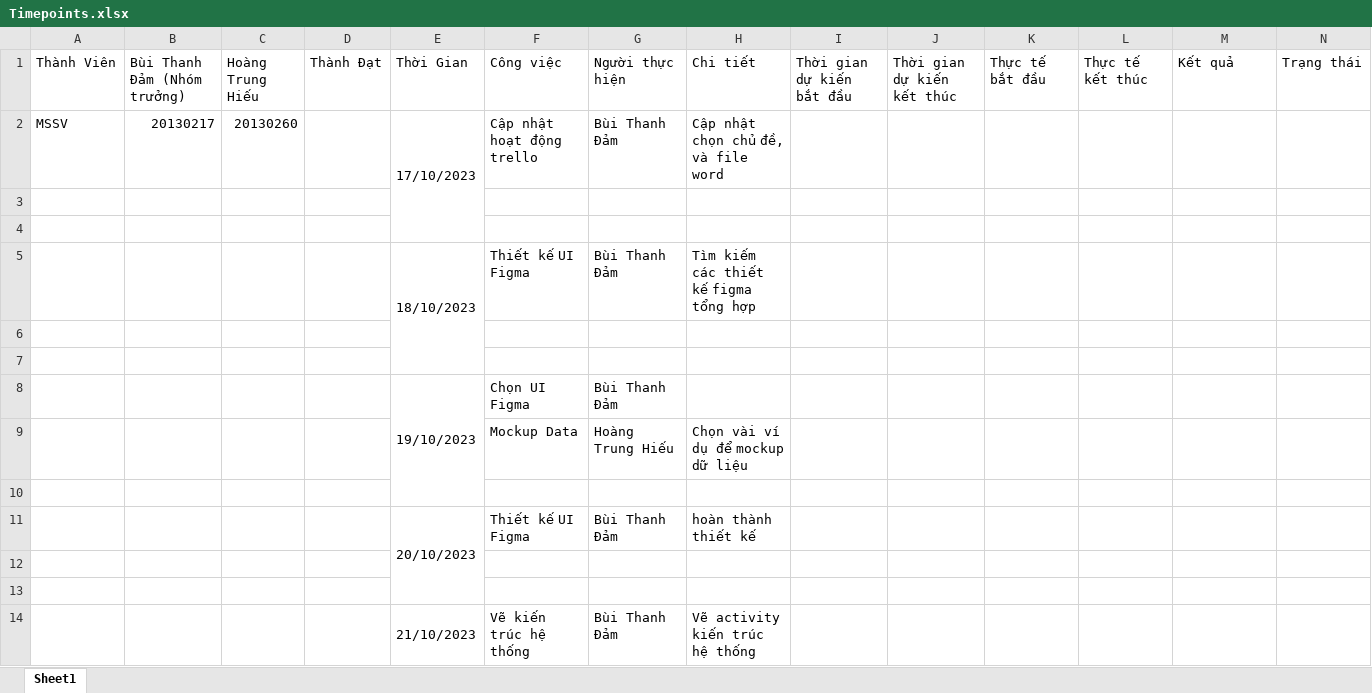
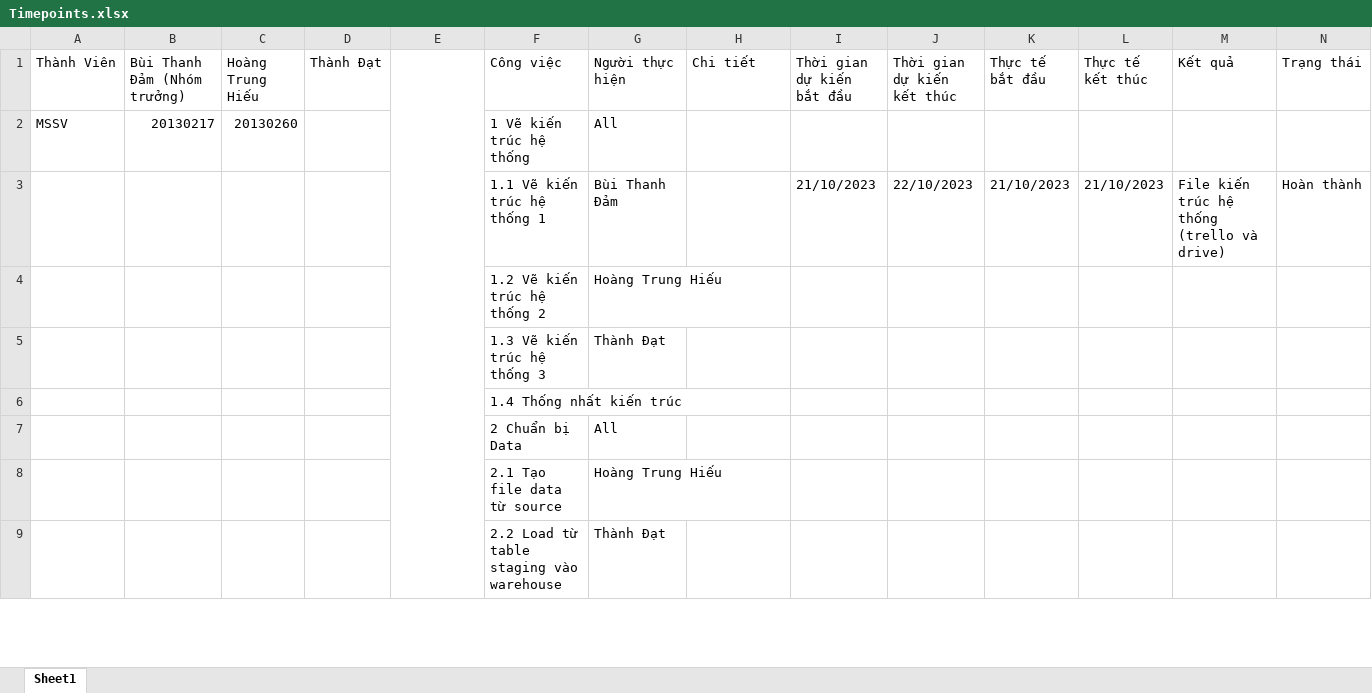
Before and after one commit to BuiThanhDam02/DW_2023_T2_Nhom9, an Excel workbook: Timepoints.xlsx, sheet Sheet1, drawn as a sheet; only a part is shown; values as stored, in another font and other column widths than the file's, no cell formats; removed rows and columns are numbered as before the commit, all else as after; the diff covers the shown part only; the diff names each change by its address in the sheet, - before the commit and + after, or states it on an @@ line.

Commit message:
Cap nhat ke hoach

```diff
--- a/Timepoints.xlsx (sheet Sheet1)
+++ b/Timepoints.xlsx (sheet Sheet1)
-E1: Thời Gian
+E1: (empty)
+E1:E21 merged
-E2: 17/10/2023
+E2: (empty)
-E2:E4 merged
-F2 (Công việc): Cập nhật hoạt động trello
+F2 (Công việc): 1 Vẽ kiến trúc hệ thống
-G2 (Người thực hiện): Bùi Thanh Đảm
+G2 (Người thực hiện): All
-H2 (Chi tiết): Cập nhật chọn chủ đề, và file word
+H2 (Chi tiết): (empty)
-row 3: (empty)
+row 3:  |  |  |  |  | 1.1 Vẽ kiến trúc hệ thống 1 | Bùi Thanh Đảm |  | 21/10/2023 | 22/10/2023 | 21/10/2023 | 21/10/2023 | File kiến trúc hệ thống (trello và drive) | Hoàn thành
-row 4: (empty)
+row 4:  |  |  |  |  | 1.2 Vẽ kiến trúc hệ thống 2 | Hoàng Trung Hiếu
-row 5:  |  |  |  | 18/10/2023 | Thiết kế UI Figma | Bùi Thanh Đảm | Tìm kiếm các thiết kế figma tổng hợp
-row 5: (empty)
+row 5:  |  |  |  |  | 1.3 Vẽ kiến trúc hệ thống 3 | Thành Đạt
-F6 (Công việc): (empty)
+F6 (Công việc): 1.4 Thống nhất kiến trúc
-row 8:  |  |  |  | 19/10/2023 | Chọn UI Figma | Bùi Thanh Đảm
-row 9:  |  |  |  |  | Mockup Data | Hoàng Trung Hiếu | Chọn vài ví dụ để mockup dữ liệu
-row 7: (empty)
+row 7:  |  |  |  |  | 2 Chuẩn bị Data | All
-row 11:  |  |  |  | 20/10/2023 | Thiết kế UI Figma | Bùi Thanh Đảm | hoàn thành thiết kế
-row 8: (empty)
+row 8:  |  |  |  |  | 2.1 Tạo file data từ source | Hoàng Trung Hiếu
-row 9: (empty)
+row 9:  |  |  |  |  | 2.2 Load từ table staging vào warehouse | Thành Đạt
-row 14:  |  |  |  | 21/10/2023 | Vẽ kiến trúc hệ thống | Bùi Thanh Đảm | Vẽ activity kiến trúc hệ thống
```
Also changed, not shown: 6 added rows, 3 removed rows and 20 edited cells elsewhere in this sheet, cell formats.
